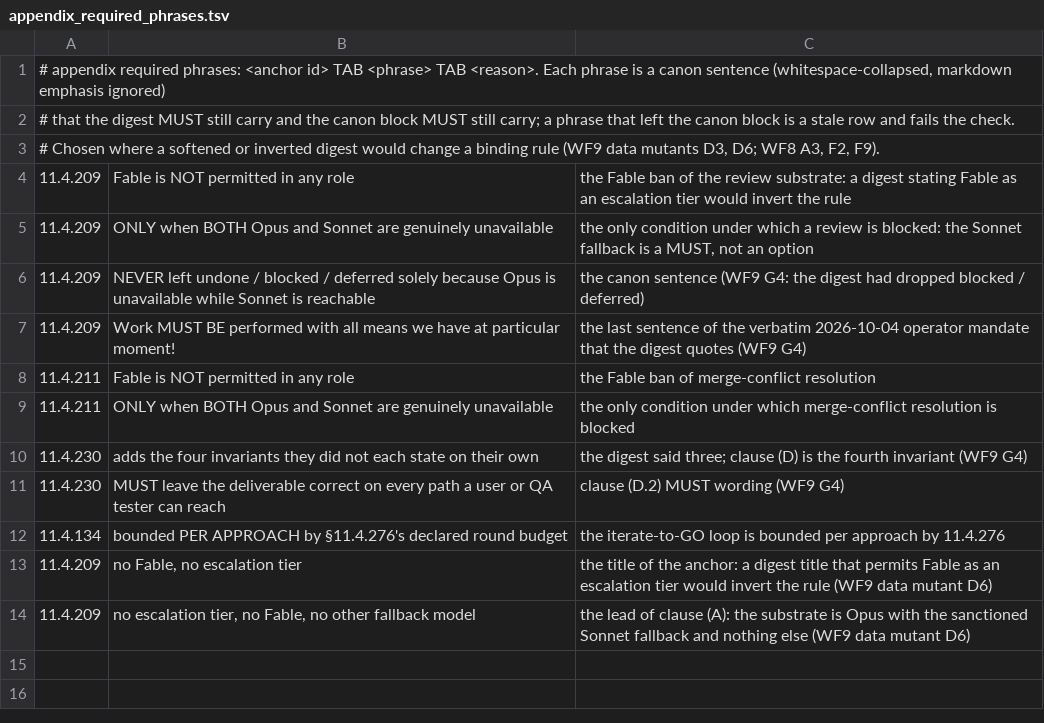
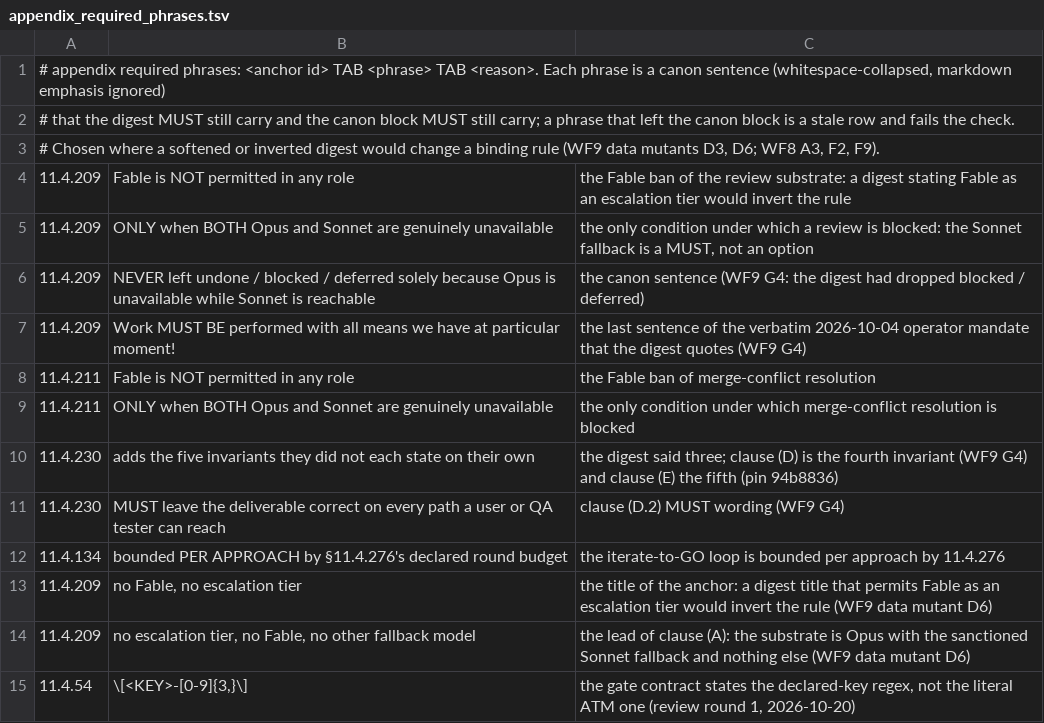
Before and after one commit to vasic-digital/catalogizer, a TSV file: scripts/governance/appendix_required_phrases.tsv, drawn as a sheet.

```diff
--- a/scripts/governance/appendix_required_phrases.tsv
+++ b/scripts/governance/appendix_required_phrases.tsv
@@ -9,3 +9,3 @@
 11.4.211	ONLY when BOTH Opus and Sonnet are genuinely unavailable	the only condition under which merge-conflict resolution is blocked
-11.4.230	adds the four invariants they did not each state on their own	the digest said three; clause (D) is the fourth invariant (WF9 G4)
+11.4.230	adds the five invariants they did not each state on their own	the digest said three; clause (D) is the fourth invariant (WF9 G4) and clause (E) the fifth (pin 94b8836)
 11.4.230	MUST leave the deliverable correct on every path a user or QA tester can reach	clause (D.2) MUST wording (WF9 G4)
@@ -14 +14,2 @@
 11.4.209	no escalation tier, no Fable, no other fallback model	the lead of clause (A): the substrate is Opus with the sanctioned Sonnet fallback and nothing else (WF9 data mutant D6)
+11.4.54	\[<KEY>-[0-9]{3,}\]	the gate contract states the declared-key regex, not the literal ATM one (review round 1, 2026-10-20)
```
Also changed, not shown: scripts/governance/appendix_wording_floor.tsv, 2 other files.
